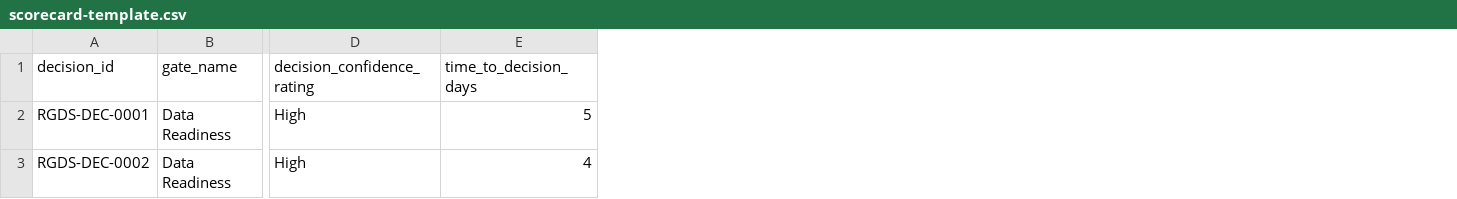
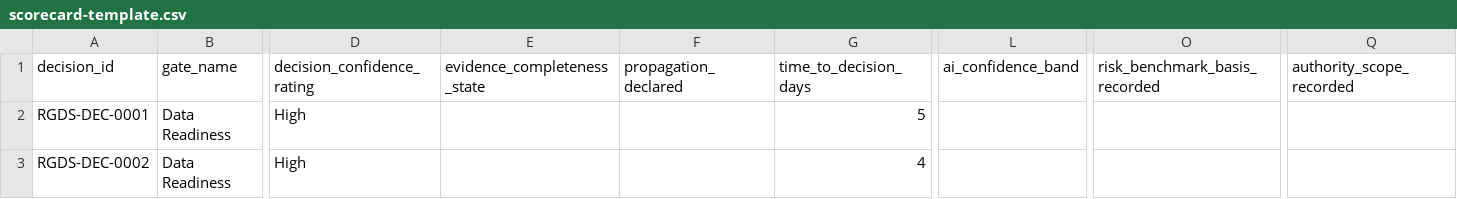
Before and after one commit to mj3b/rgds, a CSV file: evaluation/scorecard-template.csv, drawn as a sheet; only a part is shown, gaps mark what is left out; the diff names each change by its address in the sheet, - before the commit and + after, or states it on an @@ line.

Commit message:
RGDS v1.4.0: explicit evidence, propagation, risk benchmarking, authority, and AI trust signals

```diff
--- a/evaluation/scorecard-template.csv
+++ b/evaluation/scorecard-template.csv
+column E (evidence_completeness_state), empty
+column F (propagation_declared), empty
+column L (ai_confidence_band), empty
+column O (risk_benchmark_basis_recorded), empty
+column Q (authority_scope_recorded), empty
```
Also changed, not shown: 14 other files.
